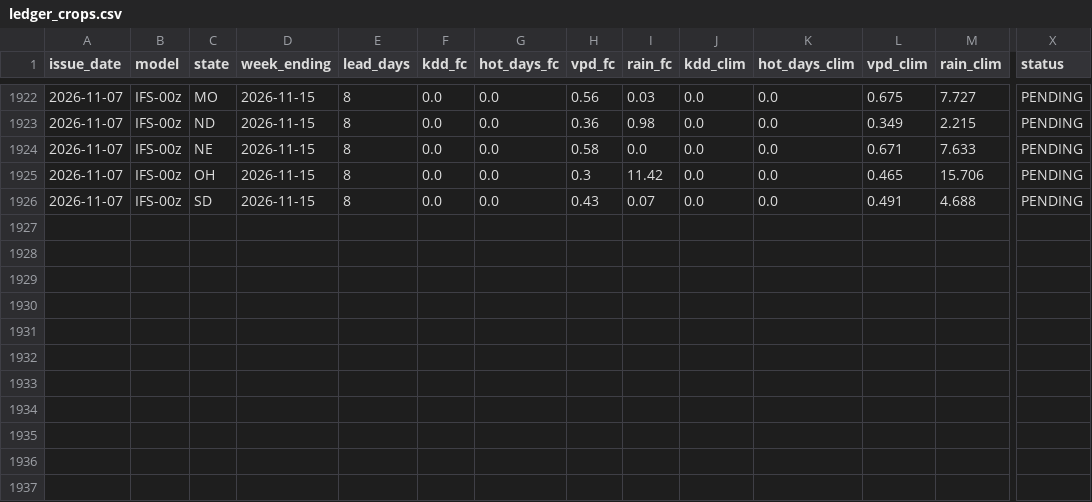
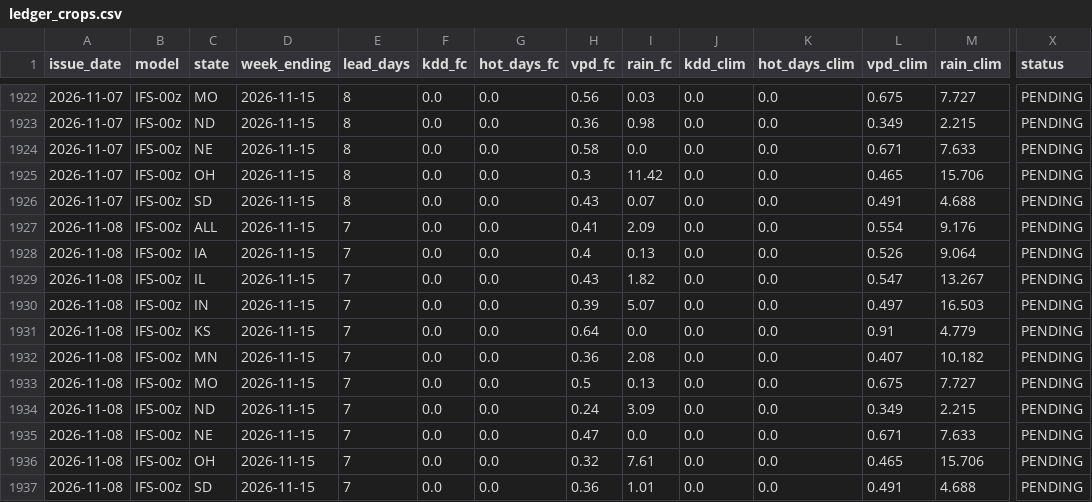
Before and after one commit to quantarram/weather-impacts-dashboard, a CSV file: data/ledger_crops.csv, drawn as a sheet; only a part is shown, gaps mark what is left out; rows hold the shown columns only; the diff names each change by its address in the sheet, - before the commit and + after, or states it on an @@ line.

```diff
--- a/data/ledger_crops.csv
+++ b/data/ledger_crops.csv
+row 1927: 2026-11-08 | IFS-00z | ALL | 2026-11-15 | 7 | 0.0 | 0.0 | 0.41 | 2.09 | 0.0 | 0.0 | 0.554 | 9.176 | PENDING
+row 1928: 2026-11-08 | IFS-00z | IA | 2026-11-15 | 7 | 0.0 | 0.0 | 0.4 | 0.13 | 0.0 | 0.0 | 0.526 | 9.064 | PENDING
+row 1929: 2026-11-08 | IFS-00z | IL | 2026-11-15 | 7 | 0.0 | 0.0 | 0.43 | 1.82 | 0.0 | 0.0 | 0.547 | 13.267 | PENDING
+row 1930: 2026-11-08 | IFS-00z | IN | 2026-11-15 | 7 | 0.0 | 0.0 | 0.39 | 5.07 | 0.0 | 0.0 | 0.497 | 16.503 | PENDING
+row 1931: 2026-11-08 | IFS-00z | KS | 2026-11-15 | 7 | 0.0 | 0.0 | 0.64 | 0.0 | 0.0 | 0.0 | 0.91 | 4.779 | PENDING
+row 1932: 2026-11-08 | IFS-00z | MN | 2026-11-15 | 7 | 0.0 | 0.0 | 0.36 | 2.08 | 0.0 | 0.0 | 0.407 | 10.182 | PENDING
+row 1933: 2026-11-08 | IFS-00z | MO | 2026-11-15 | 7 | 0.0 | 0.0 | 0.5 | 0.13 | 0.0 | 0.0 | 0.675 | 7.727 | PENDING
+row 1934: 2026-11-08 | IFS-00z | ND | 2026-11-15 | 7 | 0.0 | 0.0 | 0.24 | 3.09 | 0.0 | 0.0 | 0.349 | 2.215 | PENDING
+row 1935: 2026-11-08 | IFS-00z | NE | 2026-11-15 | 7 | 0.0 | 0.0 | 0.47 | 0.0 | 0.0 | 0.0 | 0.671 | 7.633 | PENDING
+row 1936: 2026-11-08 | IFS-00z | OH | 2026-11-15 | 7 | 0.0 | 0.0 | 0.32 | 7.61 | 0.0 | 0.0 | 0.465 | 15.706 | PENDING
+row 1937: 2026-11-08 | IFS-00z | SD | 2026-11-15 | 7 | 0.0 | 0.0 | 0.36 | 1.01 | 0.0 | 0.0 | 0.491 | 4.688 | PENDING
```
Also changed, not shown: data/ledger_burn.csv, data/ledger_decision_signals.csv, 5 other files.
